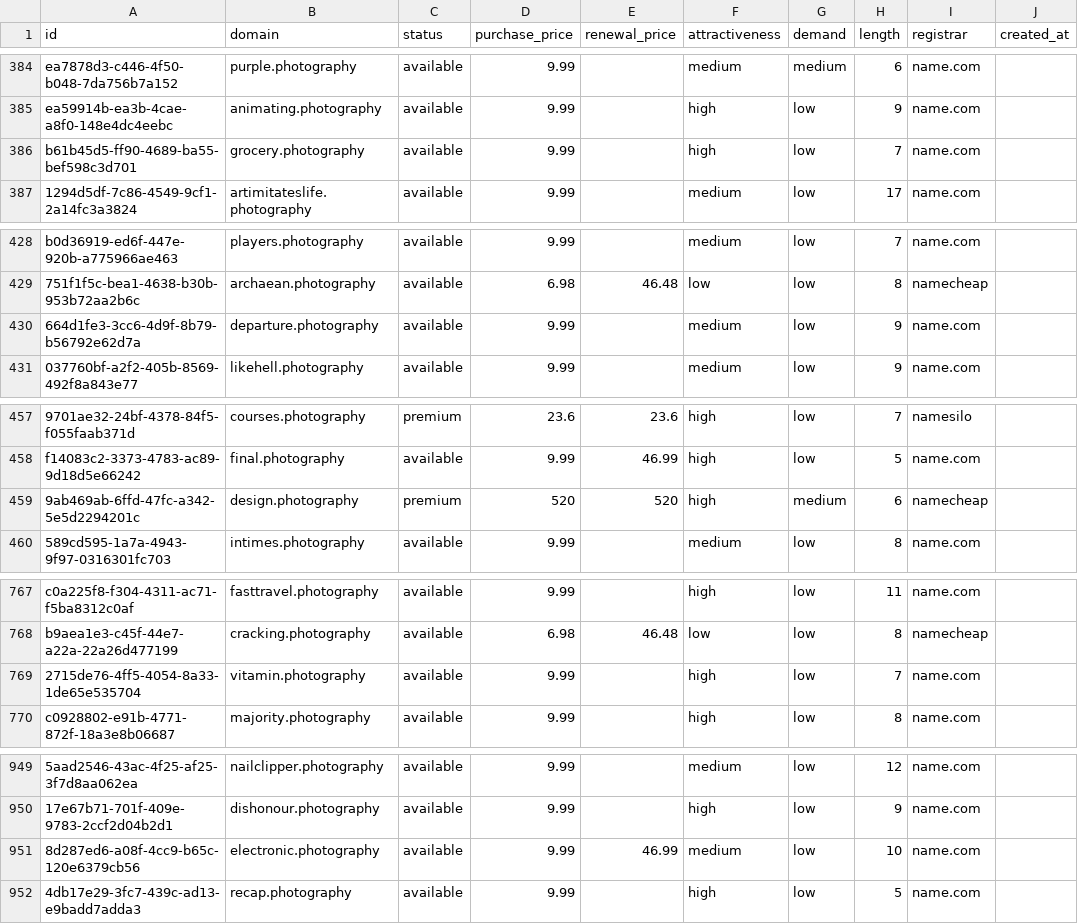
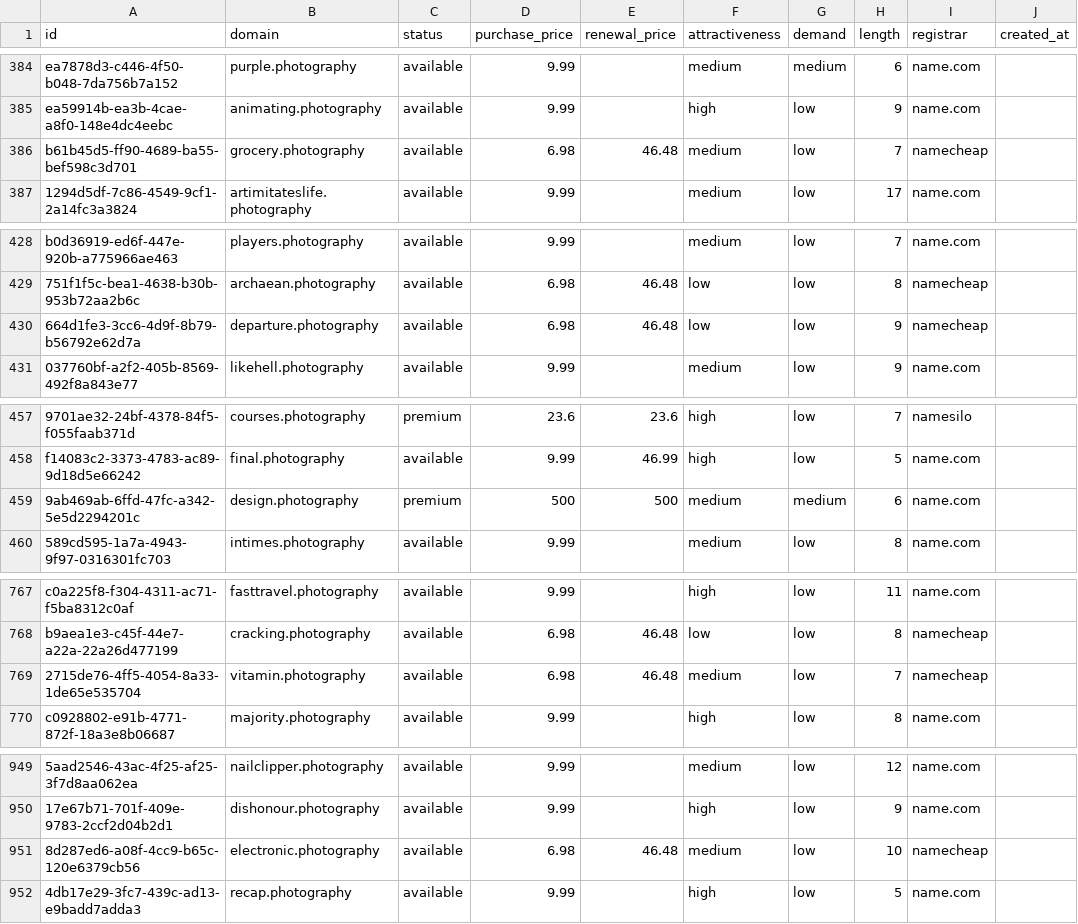
Before and after one commit to UniqueDomains/photography-oneword-domains, a CSV file: photography.csv, drawn as a sheet; only a part is shown, gaps mark what is left out; the diff names each change by its address in the sheet, - before the commit and + after, or states it on an @@ line.

Commit message:
Domains update

```diff
--- a/photography.csv
+++ b/photography.csv
-D386 (purchase_price): 9.99
+D386 (purchase_price): 6.98
-E386 (renewal_price): (empty)
+E386 (renewal_price): 46.48
-F386 (attractiveness): high
+F386 (attractiveness): medium
-I386 (registrar): name.com
+I386 (registrar): namecheap
-D430 (purchase_price): 9.99
+D430 (purchase_price): 6.98
-E430 (renewal_price): (empty)
+E430 (renewal_price): 46.48
-F430 (attractiveness): medium
+F430 (attractiveness): low
-I430 (registrar): name.com
+I430 (registrar): namecheap
-D459 (purchase_price): 520
+D459 (purchase_price): 500
-E459 (renewal_price): 520
+E459 (renewal_price): 500
-F459 (attractiveness): high
+F459 (attractiveness): medium
-I459 (registrar): namecheap
+I459 (registrar): name.com
-D769 (purchase_price): 9.99
+D769 (purchase_price): 6.98
-E769 (renewal_price): (empty)
+E769 (renewal_price): 46.48
-F769 (attractiveness): high
+F769 (attractiveness): medium
-I769 (registrar): name.com
+I769 (registrar): namecheap
-D951 (purchase_price): 9.99
+D951 (purchase_price): 6.98
-E951 (renewal_price): 46.99
+E951 (renewal_price): 46.48
-I951 (registrar): name.com
+I951 (registrar): namecheap
```
Also changed, not shown: 4 other files.
